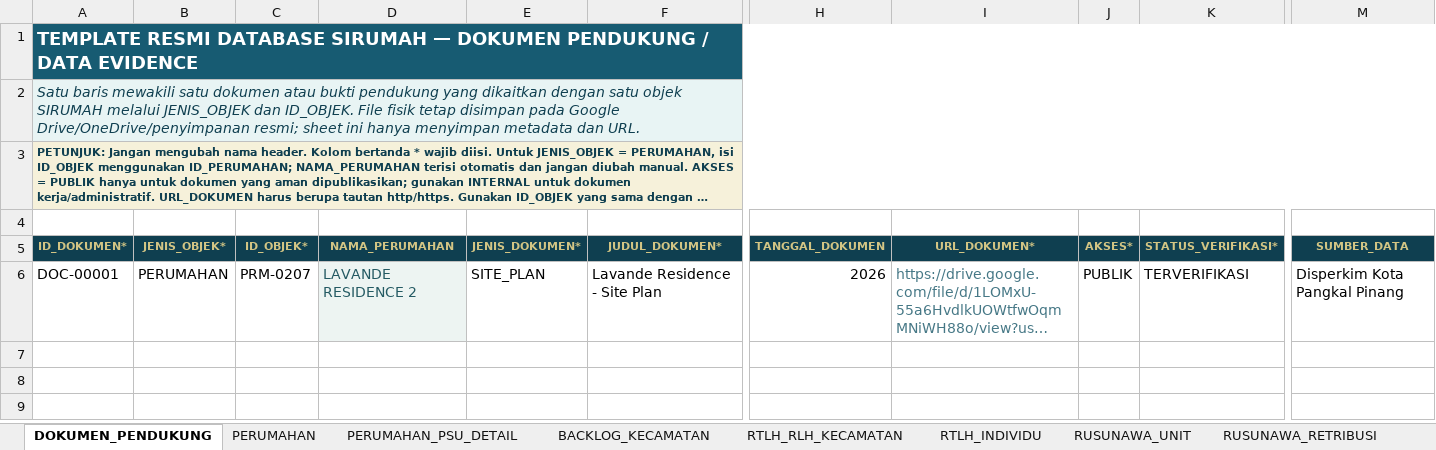
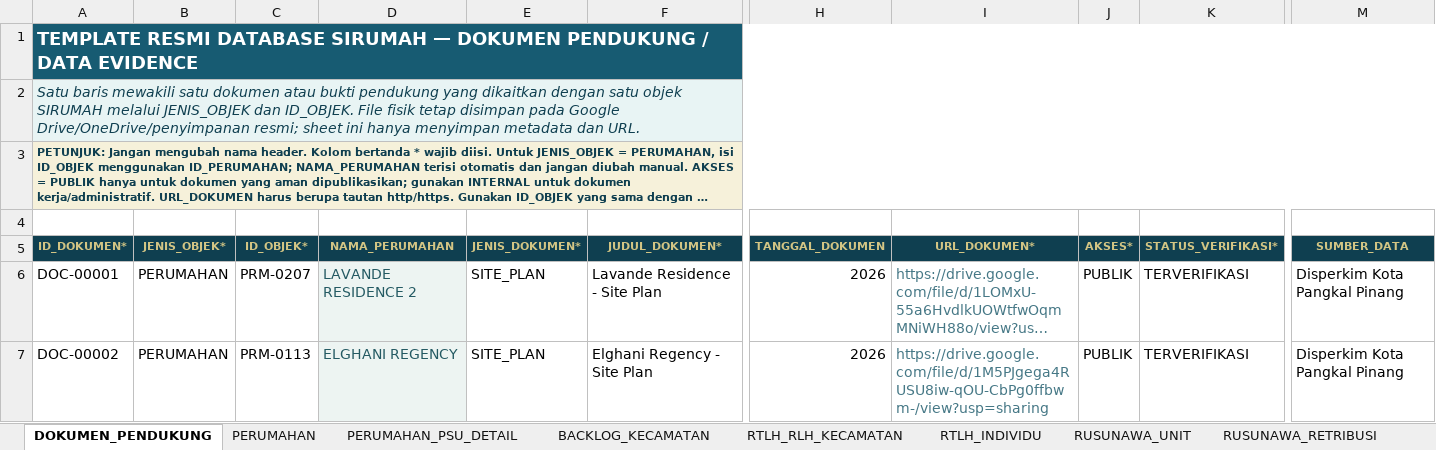
Before and after one commit to perkimpkp/sirumah, an Excel workbook: data/Template_Resmi_Database_SIRUMAH.xlsx, sheet DOKUMEN_PENDUKUNG, drawn as a sheet; only a part is shown, gaps mark what is left out; long unchanged cells end in …; values as stored, in another font and other column widths than the file's, no borders; conditional formats not drawn; rows hold the shown columns only; the diff names each change by its address in the sheet, - before the commit and + after, or states it on an @@ line.

Commit message:
Add files via upload

```diff
--- a/data/Template_Resmi_Database_SIRUMAH.xlsx (sheet DOKUMEN_PENDUKUNG)
+++ b/data/Template_Resmi_Database_SIRUMAH.xlsx (sheet DOKUMEN_PENDUKUNG)
+row 7: DOC-00002 | PERUMAHAN | PRM-0113 | ELGHANI REGENCY | SITE_PLAN | Elghani Regency - Site Plan | 2026 | https://drive.google.com/file/d/1M5PJgega4RUSU8iw-qOU-CbPg0ffbwm-/view?usp=sharing | PUBLIK | TERVERIFIKASI | Disperkim Kota Pangkal Pinang
```
